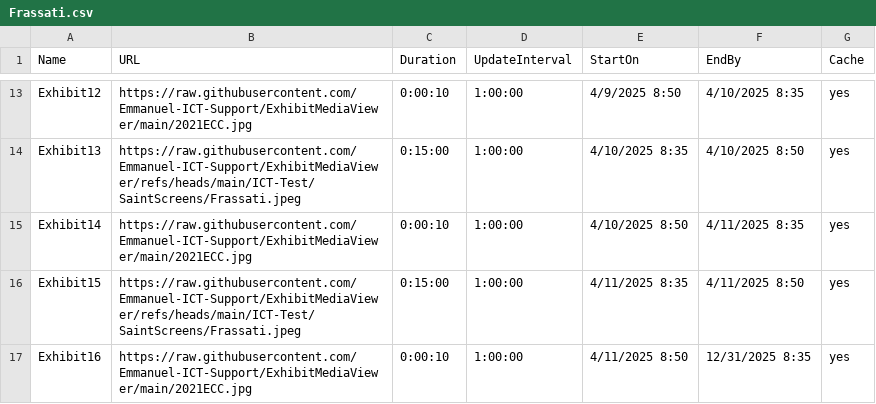
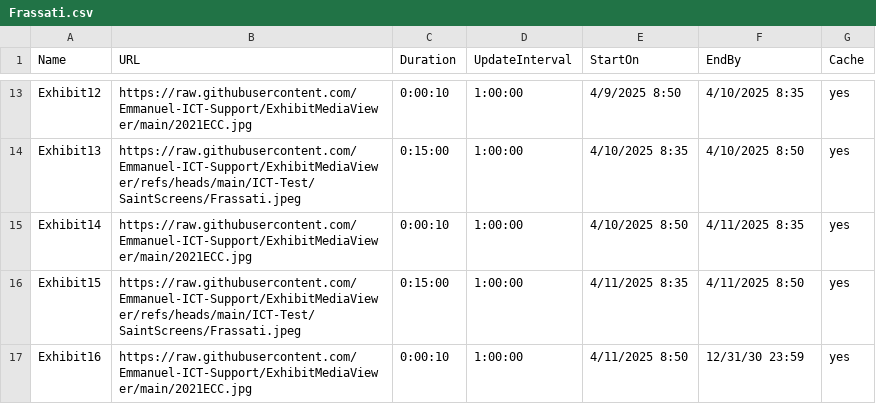
Before and after one commit to Emmanuel-ICT-Support/ExhibitMediaViewer, a CSV file: ICT-Test/Frassati.csv, drawn as a sheet; only a part is shown, gaps mark what is left out.

Commit message:
Update Frassati.csv

```diff
--- a/ICT-Test/Frassati.csv
+++ b/ICT-Test/Frassati.csv
@@ -16,2 +16,2 @@ Exhibit14,https://raw.githubusercontent.com/Emmanuel-ICT-Support/ExhibitMediaVie
 Exhibit15,https://raw.githubusercontent.com/Emmanuel-ICT-Support/ExhibitMediaViewer/refs/heads/main/ICT-Test/SaintScreens/Frassati.jpeg,0:15:00,1:00:00,4/11/2025 8:35,4/11/2025 8:50,yes
-Exhibit16,https://raw.githubusercontent.com/Emmanuel-ICT-Support/ExhibitMediaViewer/main/2021ECC.jpg,0:00:10,1:00:00,4/11/2025 8:50,12/31/2025  8:35,yes
+Exhibit16,https://raw.githubusercontent.com/Emmanuel-ICT-Support/ExhibitMediaViewer/main/2021ECC.jpg,0:00:10,1:00:00,4/11/2025 8:50,12/31/30 23:59,yes
```
